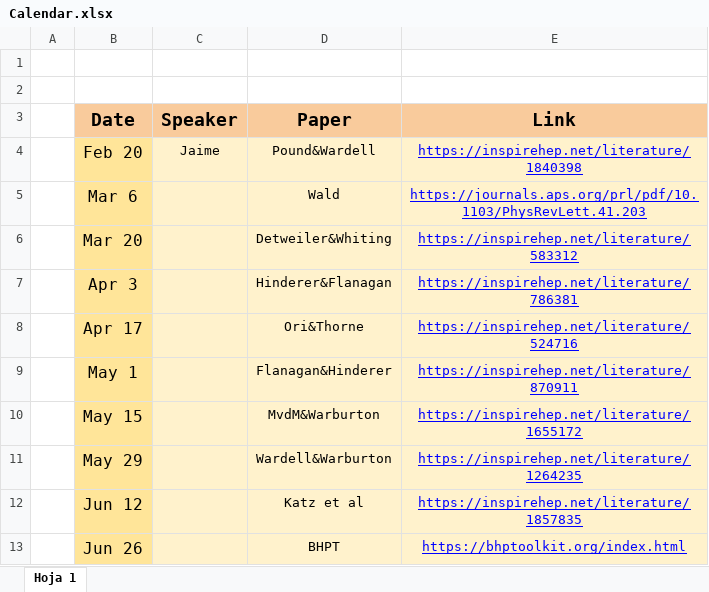
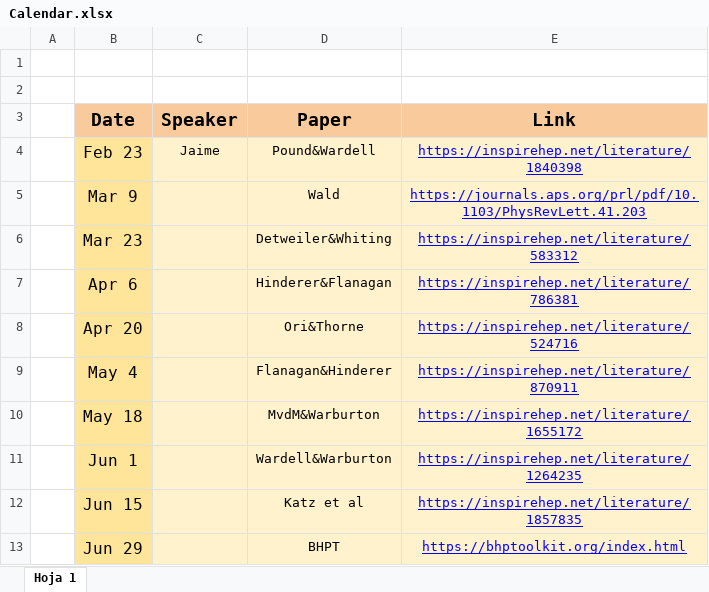
Before and after one commit to jredondoyuste/RoadToCapra, an Excel workbook: Calendar.xlsx, sheet Hoja 1, drawn as a sheet; values as stored, in another font and other column widths than the file's, no borders; charts and pictures not drawn; the diff names each change by its address in the sheet, - before the commit and + after, or states it on an @@ line.

```diff
--- a/Calendar.xlsx (sheet Hoja 1)
+++ b/Calendar.xlsx (sheet Hoja 1)
-B4 (Date): Feb 20
+B4 (Date): Feb 23
-B5 (Date): Mar 6
+B5 (Date): Mar 9
-B6 (Date): Mar 20
+B6 (Date): Mar 23
-B7 (Date): Apr 3
+B7 (Date): Apr 6
-B8 (Date): Apr 17
+B8 (Date): Apr 20
-B9 (Date): May 1
+B9 (Date): May 4
-B10 (Date): May 15
+B10 (Date): May 18
-B11 (Date): May 29
+B11 (Date): Jun 1
-B12 (Date): Jun 12
+B12 (Date): Jun 15
-B13 (Date): Jun 26
+B13 (Date): Jun 29
```
Also changed, not shown: 2 other files.
